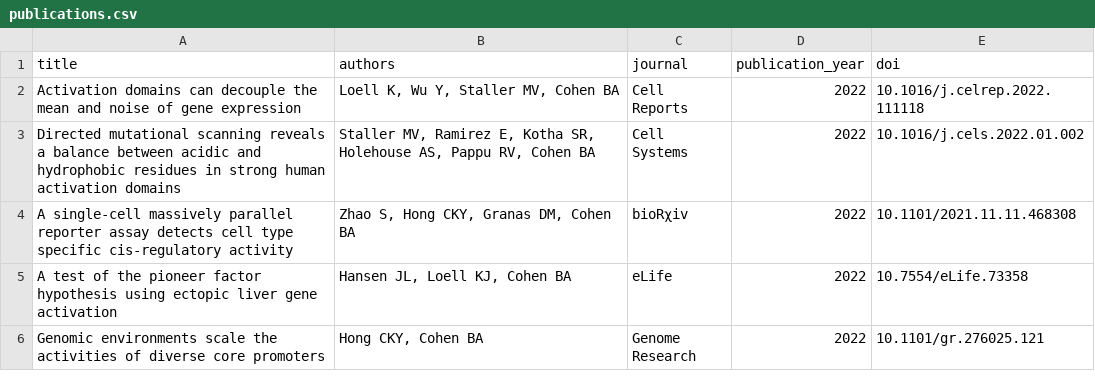
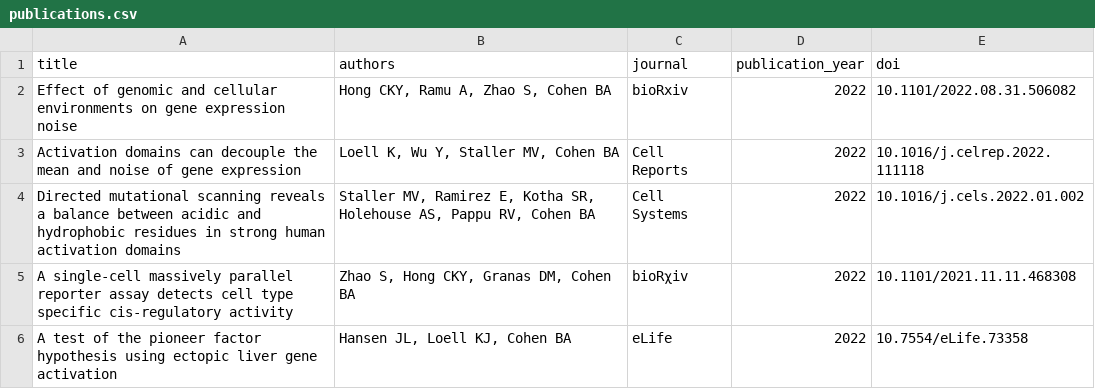
Before and after one commit to barakcohenlab/website, a CSV file: content/publications/publications.csv, drawn as a sheet; only a part is shown; the shorter side is filled out with more unchanged rows; the diff names each change by its address in the sheet, - before the commit and + after, or states it on an @@ line.

Commit message:
Added CAS preprint

```diff
--- a/content/publications/publications.csv
+++ b/content/publications/publications.csv
+row 2: Effect of genomic and cellular environments on gene expression noise | Hong CKY, Ramu A, Zhao S, Cohen BA | bioRxiv | 2022 | 10.1101/2022.08.31.506082
```
